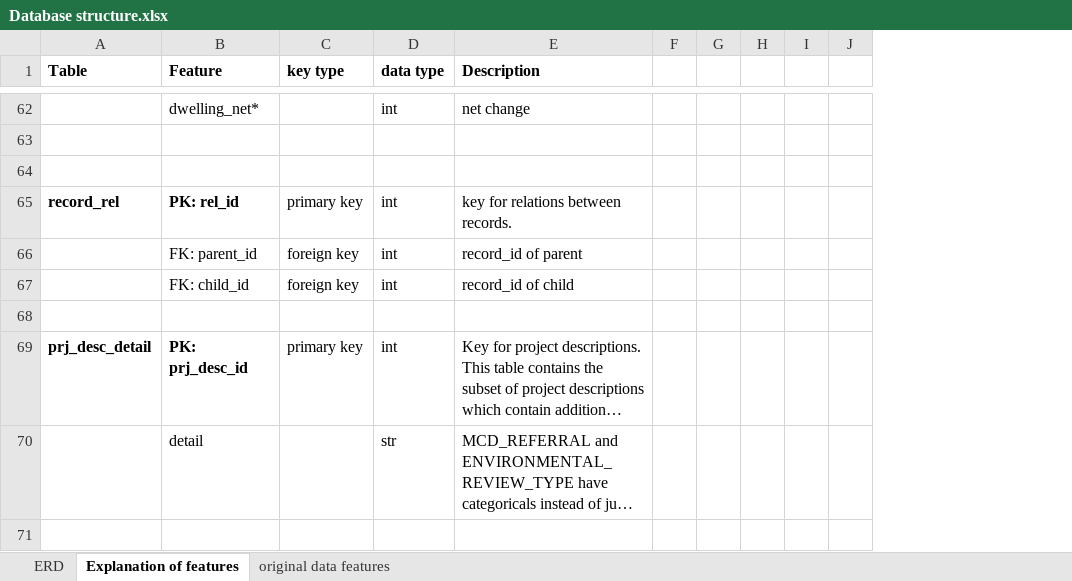
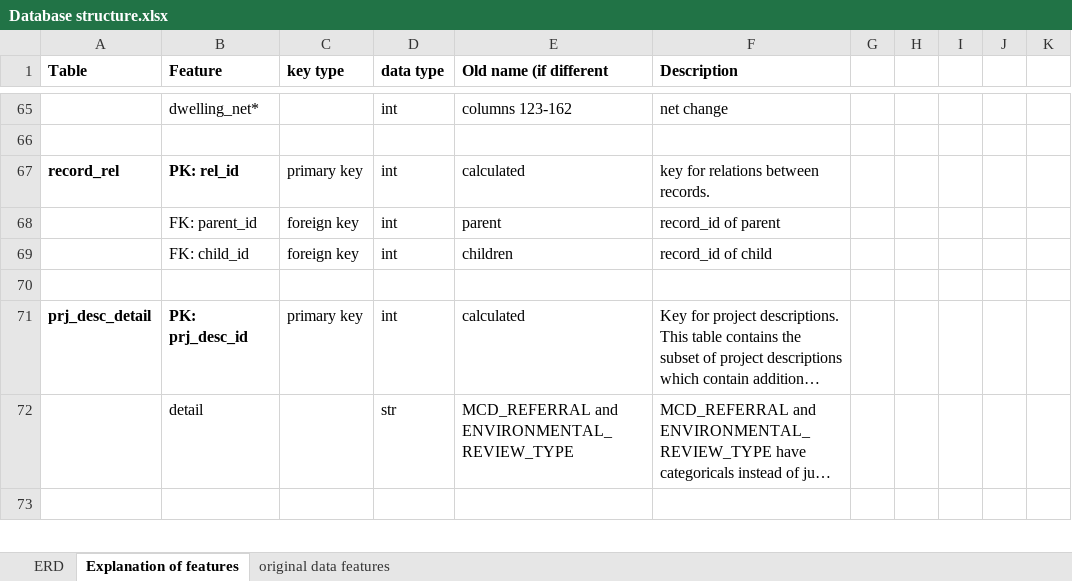
Before and after one commit to YIMBYdata/sf-planning-pipeline, an Excel workbook: Database structure.xlsx, sheet Explanation of features, drawn as a sheet; only a part is shown, gaps mark what is left out; long unchanged cells end in …; values as stored, in another font and other column widths than the file's, no borders; removed rows and columns are numbered as before the commit, all else as after; the diff covers the shown part only; the diff names each change by its address in the sheet, - before the commit and + after, or states it on an @@ line.

Commit message:
unremove columns from database

```diff
--- a/Database structure.xlsx (sheet Explanation of features)
+++ b/Database structure.xlsx (sheet Explanation of features)
+column E (Old name (if different), rows 65-72: columns 123-162 |  | calculated | parent | children |  | calculated | MCD_REFERRAL and ENVIRONMENTAL_REVIEW_TYPE
-column F, empty
+column J, empty
-row 64: (empty)
```
Also changed, not shown: 10 added rows, 2 removed rows and 1 edited cell elsewhere in this sheet, sheet original data features, sheet ERD, 2 other files.
